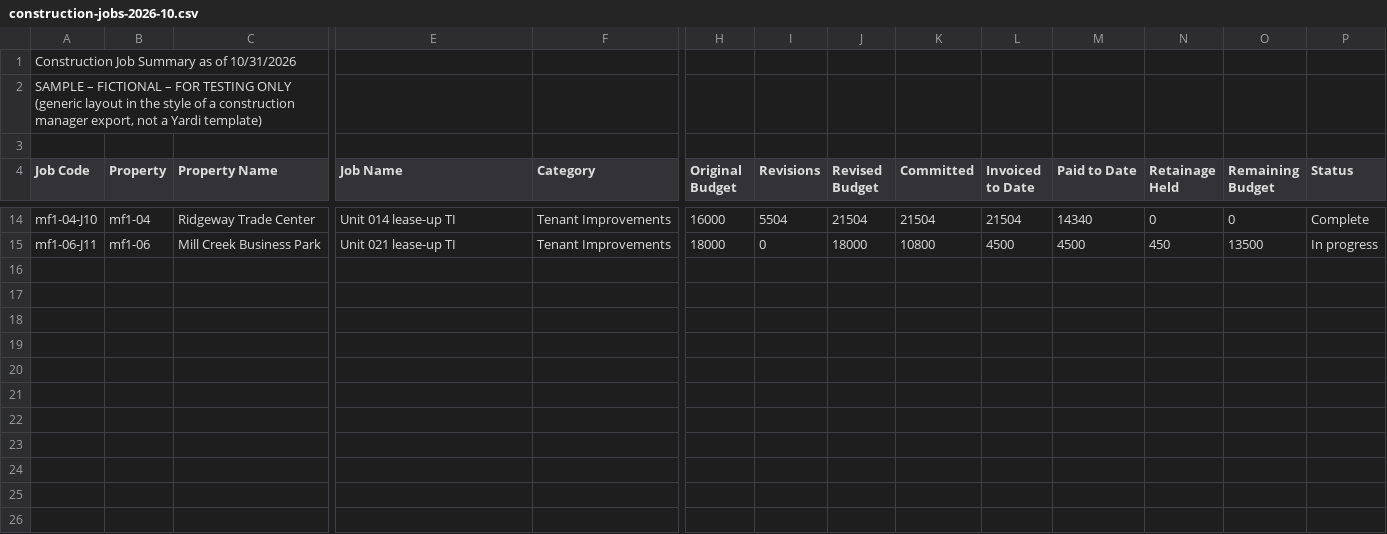
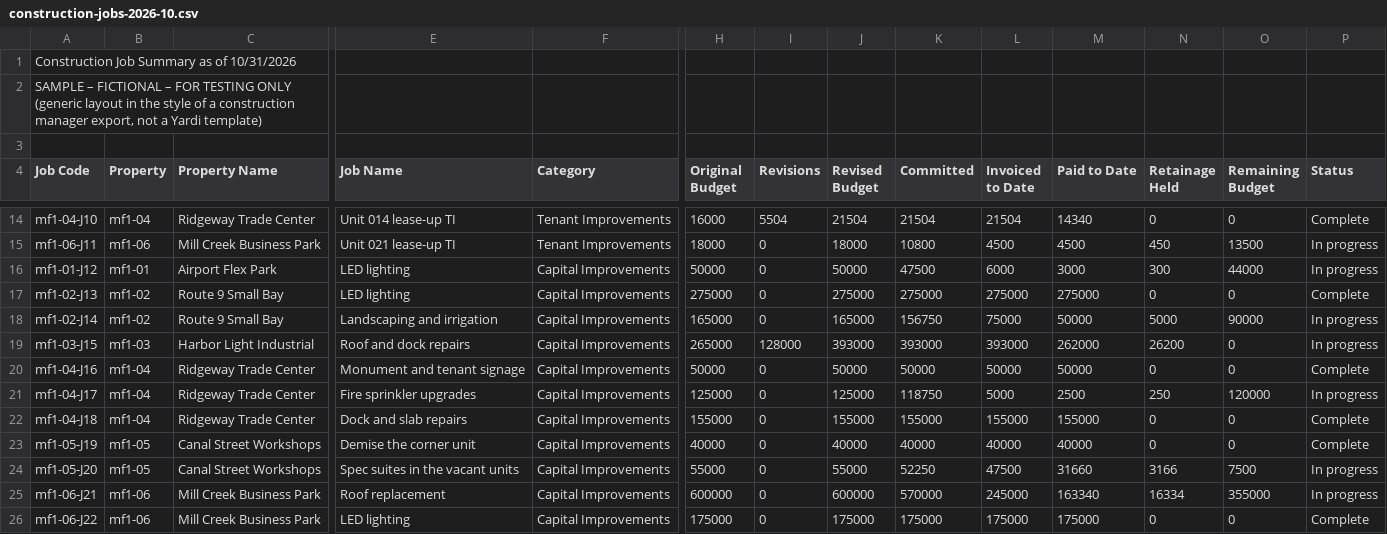
Before and after one commit to williamggalipeau-cloud/underwriting-calculator, a CSV file: docs/sample-yardi/construction-jobs-2026-10.csv, drawn as a sheet; only a part is shown, gaps mark what is left out; rows hold the shown columns only; the diff names each change by its address in the sheet, - before the commit and + after, or states it on an @@ line.

```diff
--- a/docs/sample-yardi/construction-jobs-2026-10.csv
+++ b/docs/sample-yardi/construction-jobs-2026-10.csv
+row 16: mf1-01-J12 | mf1-01 | Airport Flex Park | LED lighting | Capital Improvements | 50000 | 0 | 50000 | 47500 | 6000 | 3000 | 300 | 44000 | In progress
+row 17: mf1-02-J13 | mf1-02 | Route 9 Small Bay | LED lighting | Capital Improvements | 275000 | 0 | 275000 | 275000 | 275000 | 275000 | 0 | 0 | Complete
+row 18: mf1-02-J14 | mf1-02 | Route 9 Small Bay | Landscaping and irrigation | Capital Improvements | 165000 | 0 | 165000 | 156750 | 75000 | 50000 | 5000 | 90000 | In progress
+row 19: mf1-03-J15 | mf1-03 | Harbor Light Industrial | Roof and dock repairs | Capital Improvements | 265000 | 128000 | 393000 | 393000 | 393000 | 262000 | 26200 | 0 | In progress
+row 20: mf1-04-J16 | mf1-04 | Ridgeway Trade Center | Monument and tenant signage | Capital Improvements | 50000 | 0 | 50000 | 50000 | 50000 | 50000 | 0 | 0 | Complete
+row 21: mf1-04-J17 | mf1-04 | Ridgeway Trade Center | Fire sprinkler upgrades | Capital Improvements | 125000 | 0 | 125000 | 118750 | 5000 | 2500 | 250 | 120000 | In progress
+row 22: mf1-04-J18 | mf1-04 | Ridgeway Trade Center | Dock and slab repairs | Capital Improvements | 155000 | 0 | 155000 | 155000 | 155000 | 155000 | 0 | 0 | Complete
+row 23: mf1-05-J19 | mf1-05 | Canal Street Workshops | Demise the corner unit | Capital Improvements | 40000 | 0 | 40000 | 40000 | 40000 | 40000 | 0 | 0 | Complete
+row 24: mf1-05-J20 | mf1-05 | Canal Street Workshops | Spec suites in the vacant units | Capital Improvements | 55000 | 0 | 55000 | 52250 | 47500 | 31660 | 3166 | 7500 | In progress
+row 25: mf1-06-J21 | mf1-06 | Mill Creek Business Park | Roof replacement | Capital Improvements | 600000 | 0 | 600000 | 570000 | 245000 | 163340 | 16334 | 355000 | In progress
+row 26: mf1-06-J22 | mf1-06 | Mill Creek Business Park | LED lighting | Capital Improvements | 175000 | 0 | 175000 | 175000 | 175000 | 175000 | 0 | 0 | Complete
```
Also changed, not shown: docs/sample-yardi/construction-invoices-2026-10.csv, 15 other files.
